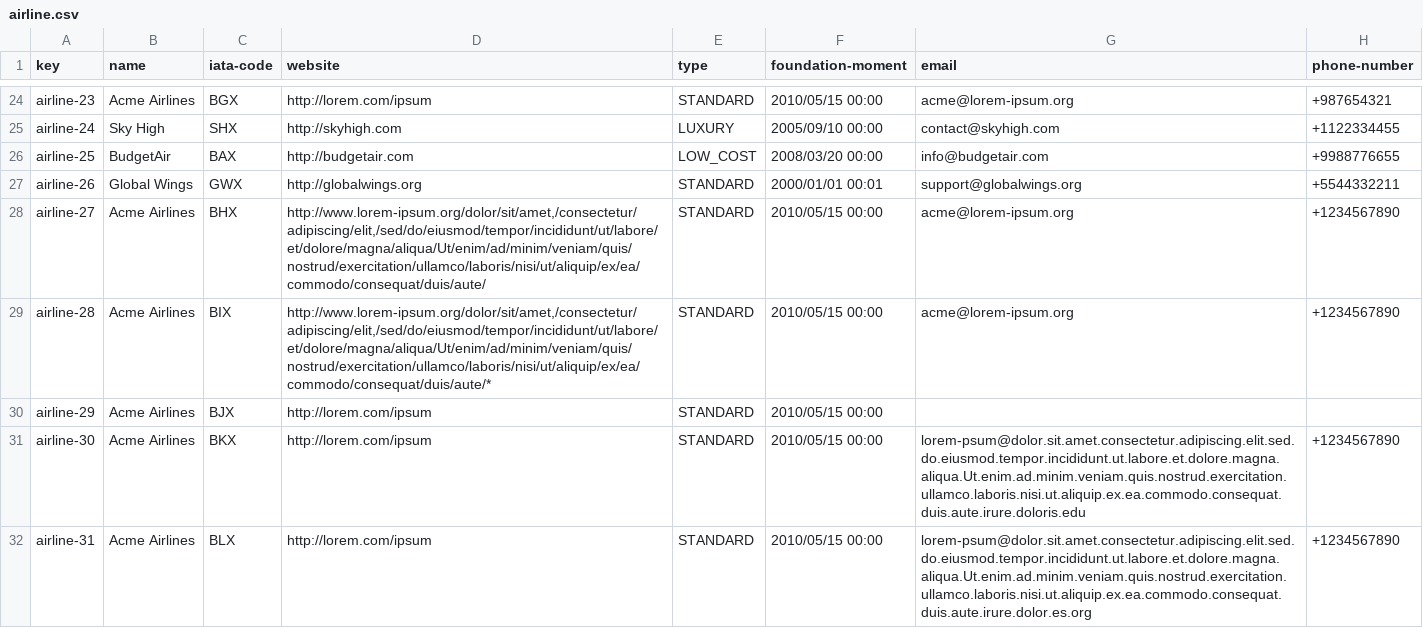
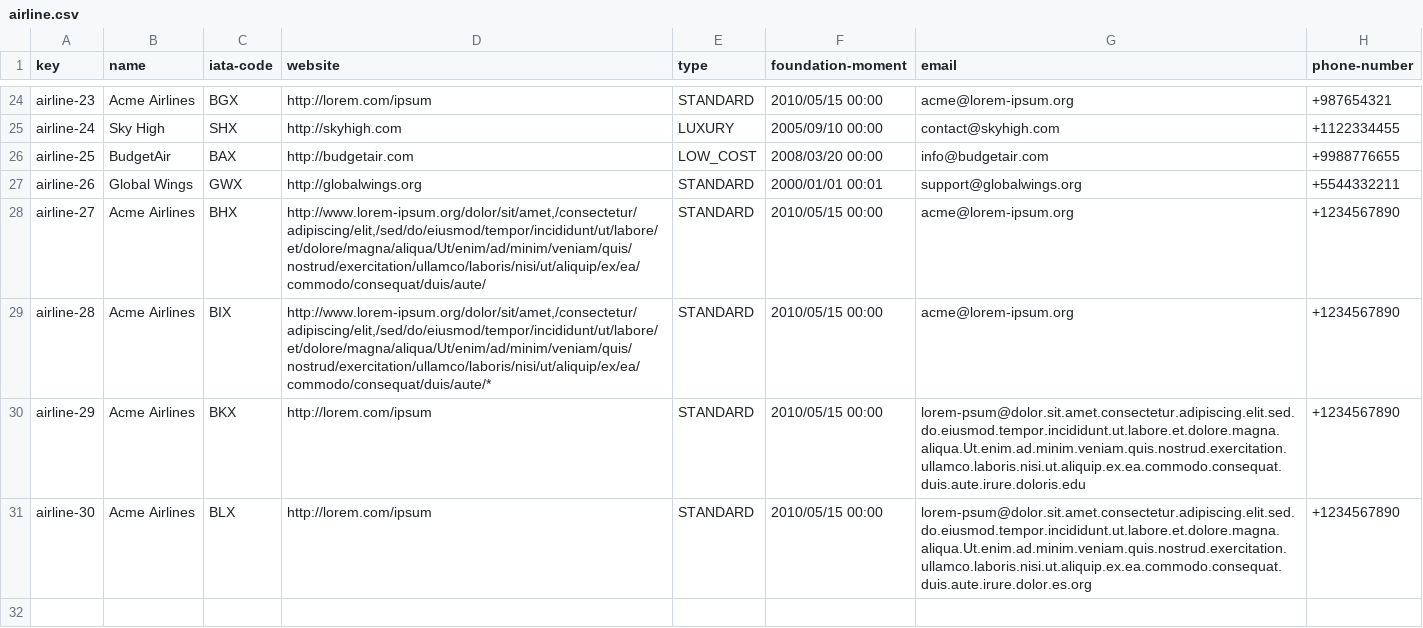
Before and after one commit to DP2-2024-2025-C1-009/Acme-ANS-D05, a CSV file: src/main/resources/WEB-INF/data/sample/airline.csv, drawn as a sheet; only a part is shown, gaps mark what is left out.

```diff
--- a/src/main/resources/WEB-INF/data/sample/airline.csv
+++ b/src/main/resources/WEB-INF/data/sample/airline.csv
@@ -29,4 +29,3 @@ airline-27,Acme Airlines,BHX,"http://www.lorem-ipsum.org/dolor/sit/amet,/consect
 airline-28,Acme Airlines,BIX,"http://www.lorem-ipsum.org/dolor/sit/amet,/consectetur/adipiscing/elit,/sed/do/eiusmod/tempor/incididunt/ut/labore/et/dolore/magna/aliqua/Ut/enim/ad/minim/veniam/quis/nostrud/exercitation/ullamco/laboris/nisi/ut/aliquip/ex/ea/commodo/consequat/duis/aute/*",STANDARD,2010/05/15 00:00,acme@lorem-ipsum.org,+1234567890
-airline-29,Acme Airlines,BJX,http://lorem.com/ipsum,STANDARD,2010/05/15 00:00,,
-airline-30,Acme Airlines,BKX,http://lorem.com/ipsum,STANDARD,2010/05/15 00:00,lorem-psum@dolor.sit.amet.consectetur.adipiscing.elit.sed.do.eiusmod.tempor.incididunt.ut.labore.et.dolore.magna.aliqua.Ut.enim.ad.minim.veniam.quis.nostrud.exercitation.ullamco.laboris.nisi.ut.aliquip.ex.ea.commodo.consequat.duis.aute.irure.doloris.edu,+1234567890
-airline-31,Acme Airlines,BLX,http://lorem.com/ipsum,STANDARD,2010/05/15 00:00,lorem-psum@dolor.sit.amet.consectetur.adipiscing.elit.sed.do.eiusmod.tempor.incididunt.ut.labore.et.dolore.magna.aliqua.Ut.enim.ad.minim.veniam.quis.nostrud.exercitation.ullamco.laboris.nisi.ut.aliquip.ex.ea.commodo.consequat.duis.aute.irure.dolor.es.org,+1234567890
+airline-29,Acme Airlines,BKX,http://lorem.com/ipsum,STANDARD,2010/05/15 00:00,lorem-psum@dolor.sit.amet.consectetur.adipiscing.elit.sed.do.eiusmod.tempor.incididunt.ut.labore.et.dolore.magna.aliqua.Ut.enim.ad.minim.veniam.quis.nostrud.exercitation.ullamco.laboris.nisi.ut.aliquip.ex.ea.commodo.consequat.duis.aute.irure.doloris.edu,+1234567890
+airline-30,Acme Airlines,BLX,http://lorem.com/ipsum,STANDARD,2010/05/15 00:00,lorem-psum@dolor.sit.amet.consectetur.adipiscing.elit.sed.do.eiusmod.tempor.incididunt.ut.labore.et.dolore.magna.aliqua.Ut.enim.ad.minim.veniam.quis.nostrud.exercitation.ullamco.laboris.nisi.ut.aliquip.ex.ea.commodo.consequat.duis.aute.irure.dolor.es.org,+1234567890
```
Also changed, not shown: src/main/resources/WEB-INF/data/sample/claim.csv.
